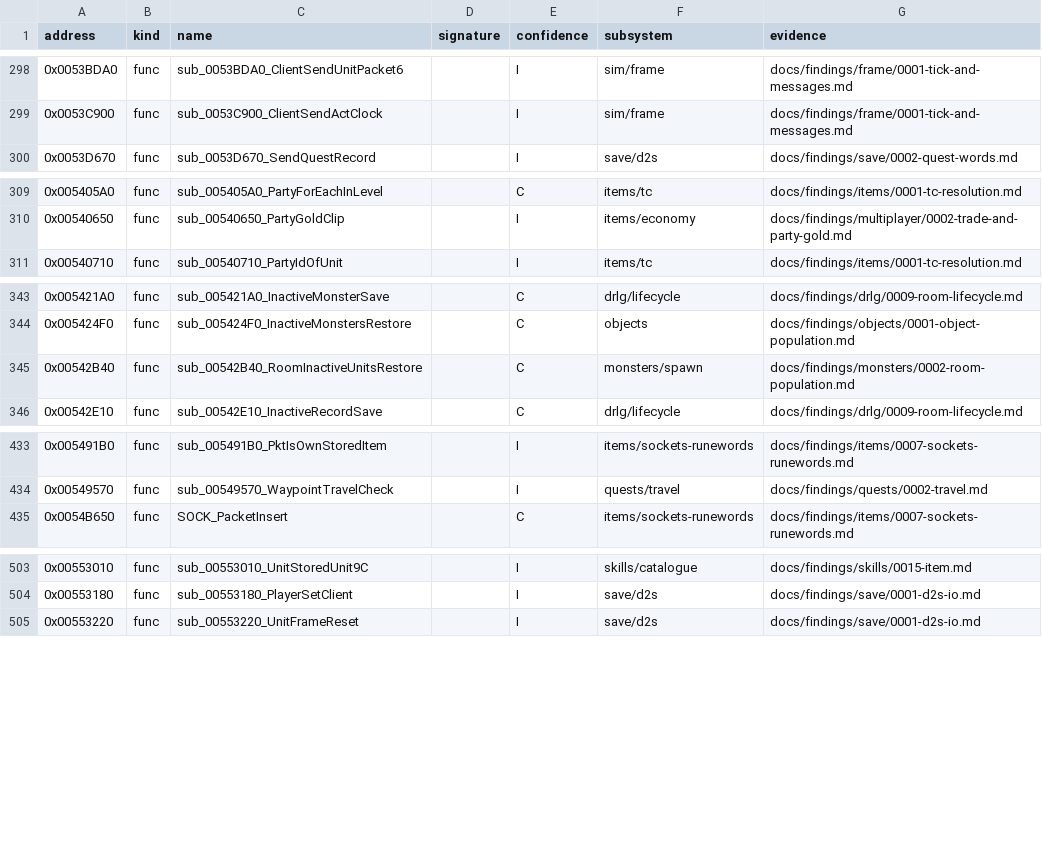
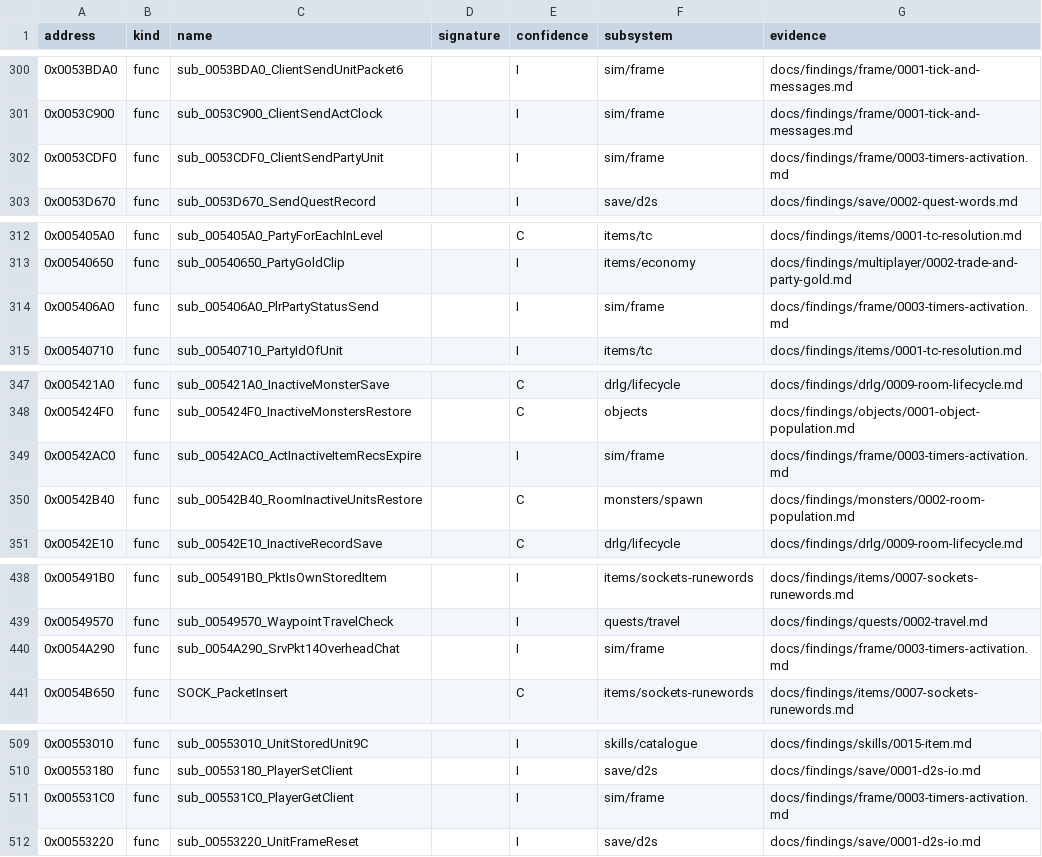
Before and after one commit to IgorKonovalov/diablo-2-recompilation, a CSV file: re/symbols.csv, drawn as a sheet; only a part is shown, gaps mark what is left out; the diff covers the shown part only; the diff names each change by its address in the sheet, - before the commit and + after, or states it on an @@ line.

Commit message:
docs(findings): frame/0003, plan 0055 P1.3: the timers, the room passes and the activation order; five emulated maps (run:2026-10-30-frame-emu-3, 1 300 cases); kind 11 and kind 6 draw-free; window log design closed and volume re-estimated

```diff
--- a/re/symbols.csv
+++ b/re/symbols.csv
+row 302: 0x0053CDF0 | func | sub_0053CDF0_ClientSendPartyUnit |  | I | sim/frame | docs/findings/frame/0003-timers-activation.md
+row 314: 0x005406A0 | func | sub_005406A0_PlrPartyStatusSend |  | I | sim/frame | docs/findings/frame/0003-timers-activation.md
+row 349: 0x00542AC0 | func | sub_00542AC0_ActInactiveItemRecsExpire |  | I | sim/frame | docs/findings/frame/0003-timers-activation.md
+row 440: 0x0054A290 | func | sub_0054A290_SrvPkt14OverheadChat |  | I | sim/frame | docs/findings/frame/0003-timers-activation.md
+row 511: 0x005531C0 | func | sub_005531C0_PlayerGetClient |  | I | sim/frame | docs/findings/frame/0003-timers-activation.md
```
Also changed, not shown: 15 added rows elsewhere in this file, 7 other files.
